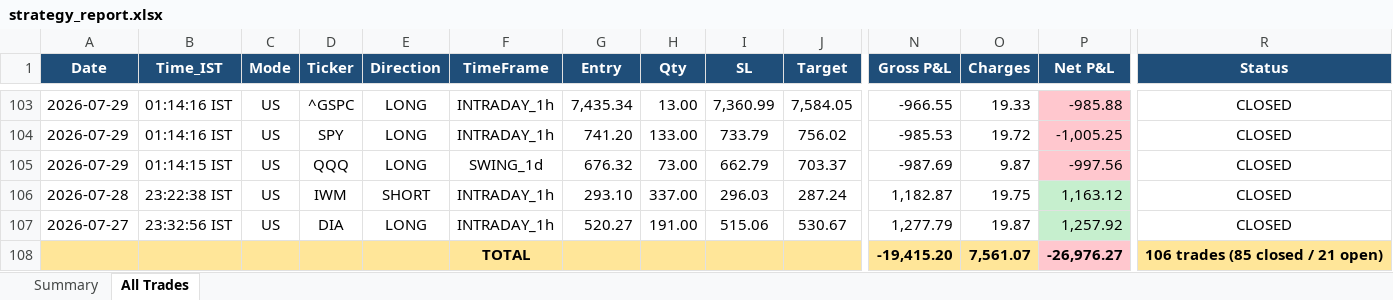
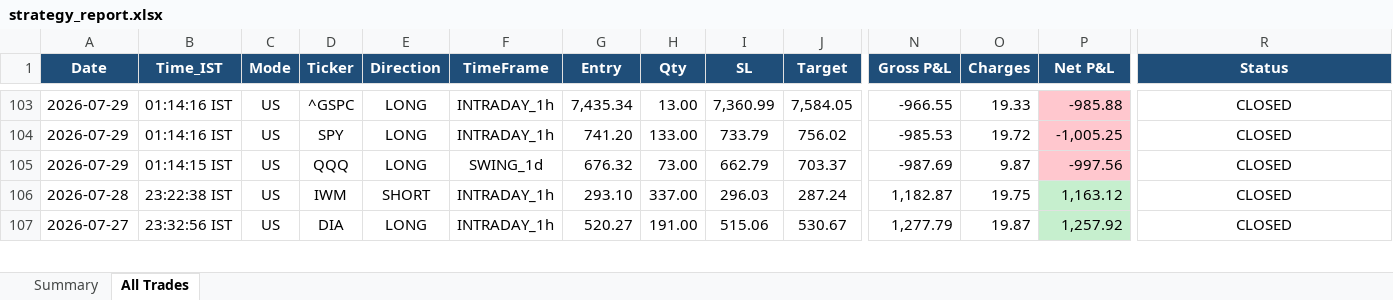
Before and after one commit to thokfoot/free-4-market-master, an Excel workbook: logs/strategy_report.xlsx, sheet All Trades, drawn as a sheet; only a part is shown, gaps mark what is left out; values as stored, in another font and other column widths than the file's, no borders; removed rows and columns are numbered as before the commit, all else as after; rows hold the shown columns only; the diff covers the shown part only; the diff names each change by its address in the sheet, - before the commit and + after, or states it on an @@ line.

```diff
--- a/logs/strategy_report.xlsx (sheet All Trades)
+++ b/logs/strategy_report.xlsx (sheet All Trades)
-row 108:  |  |  |  |  | TOTAL |  |  |  |  | -19,415.20 | 7,561.07 | -26,976.27 | 106 trades (85 closed / 21 open)
```
Also changed, not shown: 1 added row, 14 edited cells and cell formats elsewhere in this sheet, sheet Summary.
